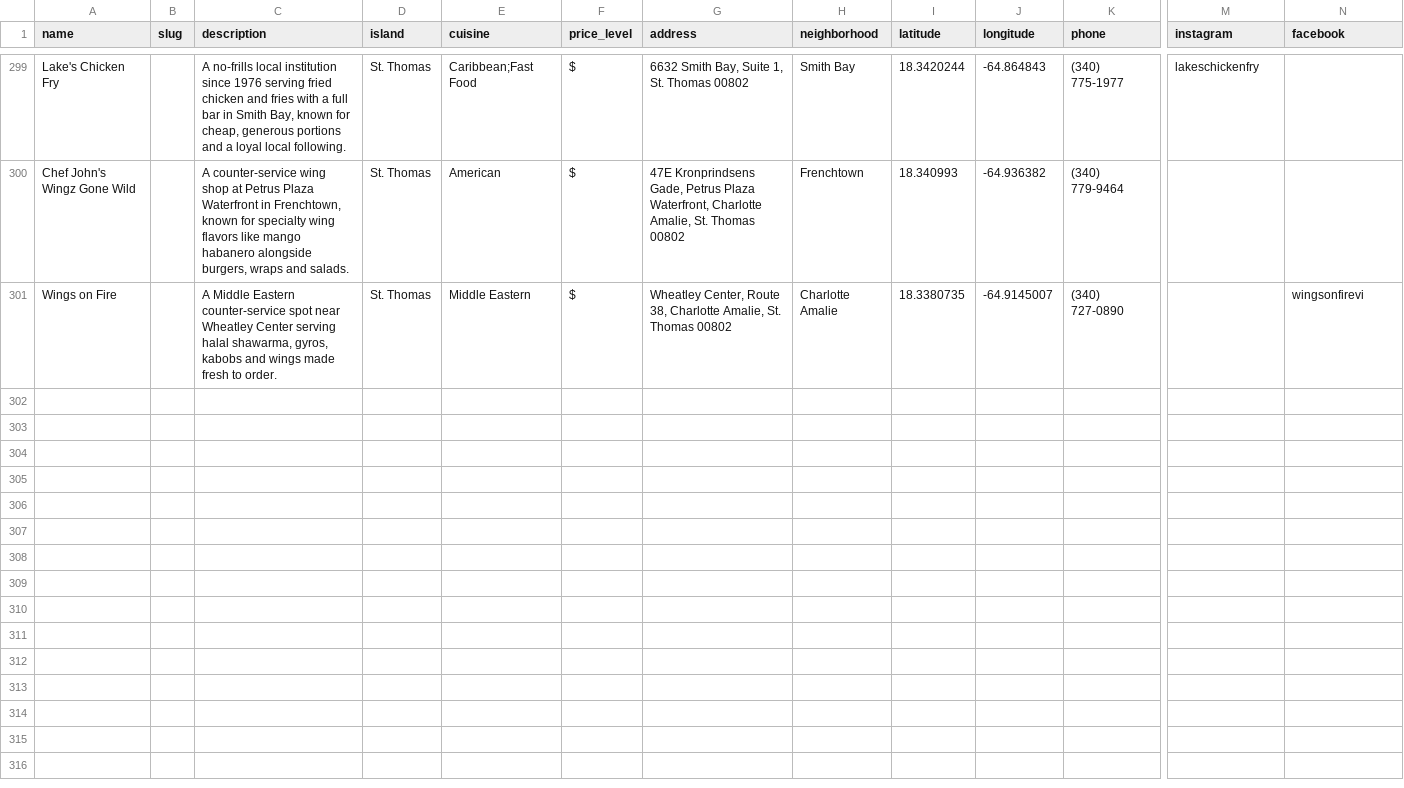
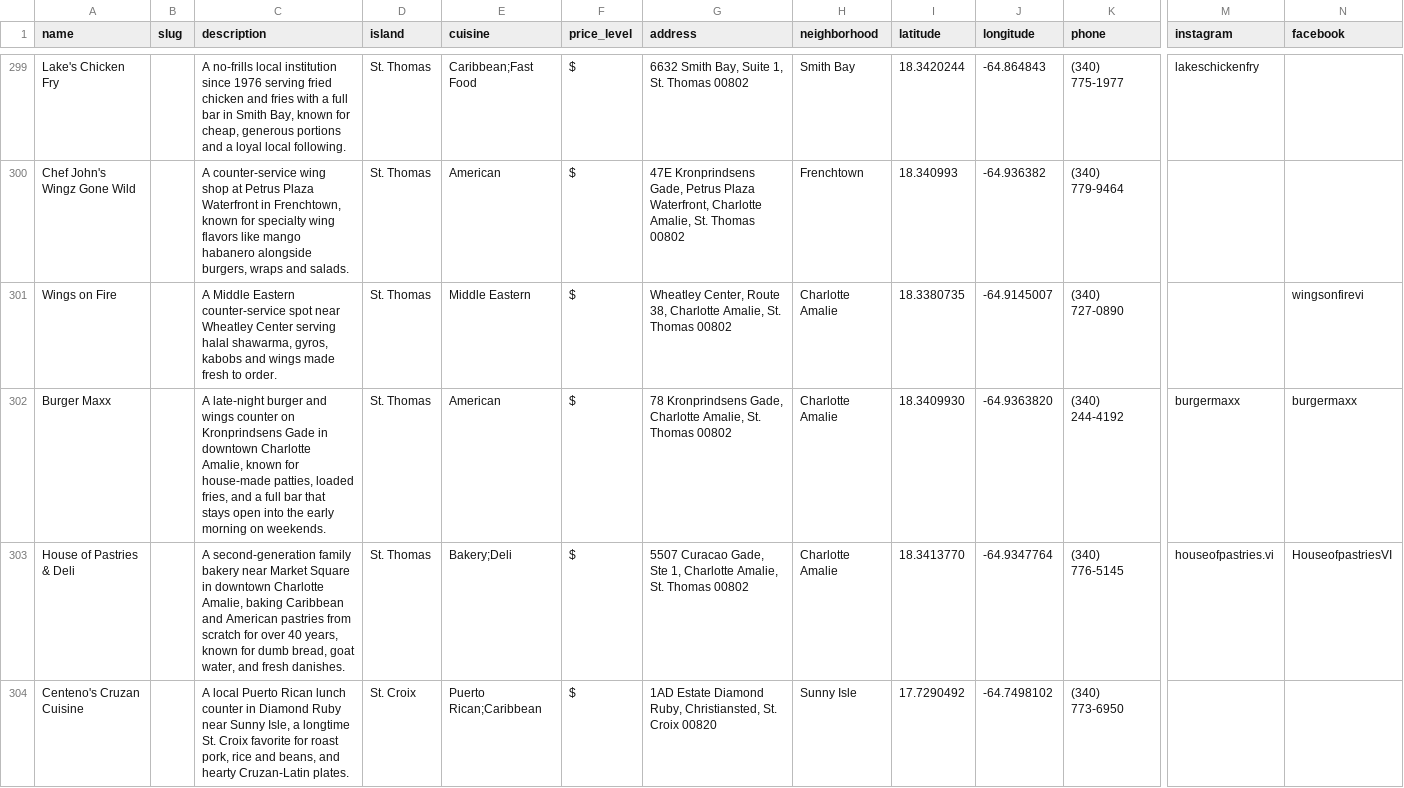
Before and after one commit to 340dude/rork-usvi-eats---restaurant-discovery-app, a CSV file: docs/restaurant-data-template.csv, drawn as a sheet; only a part is shown, gaps mark what is left out; rows hold the shown columns only; the diff names each change by its address in the sheet, - before the commit and + after, or states it on an @@ line.

Commit message:
Batch 54: add 3 restaurants (Burger Maxx, House of Pastries & Deli, Centeno's Cruzan Cuisine)
New finds from narrow category searches (burgers, bakeries, Puerto Rican) after
resort/mall/neighborhood angles came up empty. All verified via Yelp with
recent reviews, cross-checked hours against a second source, and photos
confirmed HTTP 200.

```diff
--- a/docs/restaurant-data-template.csv
+++ b/docs/restaurant-data-template.csv
+row 302: Burger Maxx |  | A late-night burger and wings counter on Kronprindsens Gade in downtown Charlotte Amalie, known for house-made patties, loaded fries, and a full bar that stays open into the early morning on weekends. | St. Thomas | American | $ | 78 Kronprindsens Gade, Charlotte Amalie, St. Thomas 00802 | Charlotte Amalie | 18.3409930 | -64.9363820 | (340) 244-4192 | burgermaxx | burgermaxx
+row 303: House of Pastries & Deli |  | A second-generation family bakery near Market Square in downtown Charlotte Amalie, baking Caribbean and American pastries from scratch for over 40 years, known for dumb bread, goat water, and fresh danishes. | St. Thomas | Bakery;Deli | $ | 5507 Curacao Gade, Ste 1, Charlotte Amalie, St. Thomas 00802 | Charlotte Amalie | 18.3413770 | -64.9347764 | (340) 776-5145 | houseofpastries.vi | HouseofpastriesVI
+row 304: Centeno's Cruzan Cuisine |  | A local Puerto Rican lunch counter in Diamond Ruby near Sunny Isle, a longtime St. Croix favorite for roast pork, rice and beans, and hearty Cruzan-Latin plates. | St. Croix | Puerto Rican;Caribbean | $ | 1AD Estate Diamond Ruby, Christiansted, St. Croix 00820 | Sunny Isle | 17.7290492 | -64.7498102 | (340) 773-6950
```
